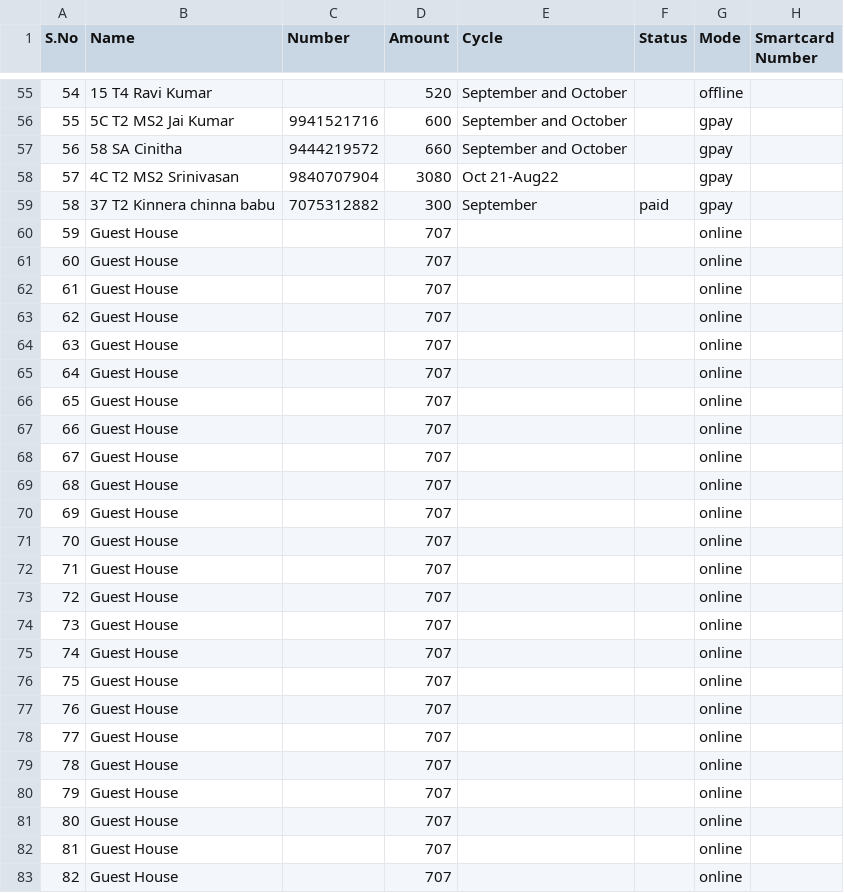
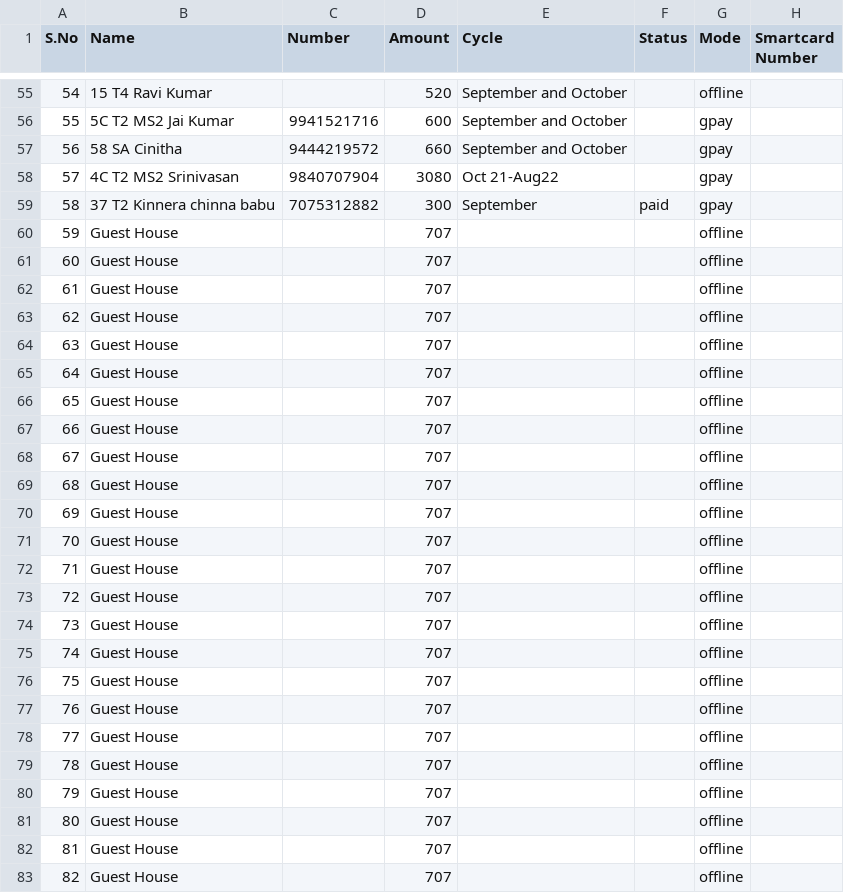
Before and after one commit to Gowthamrajp/PaymentReminder, a CSV file: CustomerData.csv, drawn as a sheet; only a part is shown, gaps mark what is left out.

Commit message:
data updated

```diff
--- a/CustomerData.csv
+++ b/CustomerData.csv
@@ -59,25 +59,25 @@ S.No,Name,Number,Amount,Cycle,Status,Mode,Smartcard Number
 58,37 T2 Kinnera chinna babu,7075312882,300,September,paid,gpay,
-59,Guest House,,707,,,online,
-60,Guest House,,707,,,online,
-61,Guest House,,707,,,online,
-62,Guest House,,707,,,online,
-63,Guest House,,707,,,online,
-64,Guest House,,707,,,online,
-65,Guest House,,707,,,online,
-66,Guest House,,707,,,online,
-67,Guest House,,707,,,online,
-68,Guest House,,707,,,online,
-69,Guest House,,707,,,online,
-70,Guest House,,707,,,online,
-71,Guest House,,707,,,online,
-72,Guest House,,707,,,online,
-73,Guest House,,707,,,online,
-74,Guest House,,707,,,online,
-75,Guest House,,707,,,online,
-76,Guest House,,707,,,online,
-77,Guest House,,707,,,online,
-78,Guest House,,707,,,online,
-79,Guest House,,707,,,online,
-80,Guest House,,707,,,online,
-81,Guest House,,707,,,online,
-82,Guest House,,707,,,online,
+59,Guest House,,707,,,offline,
+60,Guest House,,707,,,offline,
+61,Guest House,,707,,,offline,
+62,Guest House,,707,,,offline,
+63,Guest House,,707,,,offline,
+64,Guest House,,707,,,offline,
+65,Guest House,,707,,,offline,
+66,Guest House,,707,,,offline,
+67,Guest House,,707,,,offline,
+68,Guest House,,707,,,offline,
+69,Guest House,,707,,,offline,
+70,Guest House,,707,,,offline,
+71,Guest House,,707,,,offline,
+72,Guest House,,707,,,offline,
+73,Guest House,,707,,,offline,
+74,Guest House,,707,,,offline,
+75,Guest House,,707,,,offline,
+76,Guest House,,707,,,offline,
+77,Guest House,,707,,,offline,
+78,Guest House,,707,,,offline,
+79,Guest House,,707,,,offline,
+80,Guest House,,707,,,offline,
+81,Guest House,,707,,,offline,
+82,Guest House,,707,,,offline,
```
